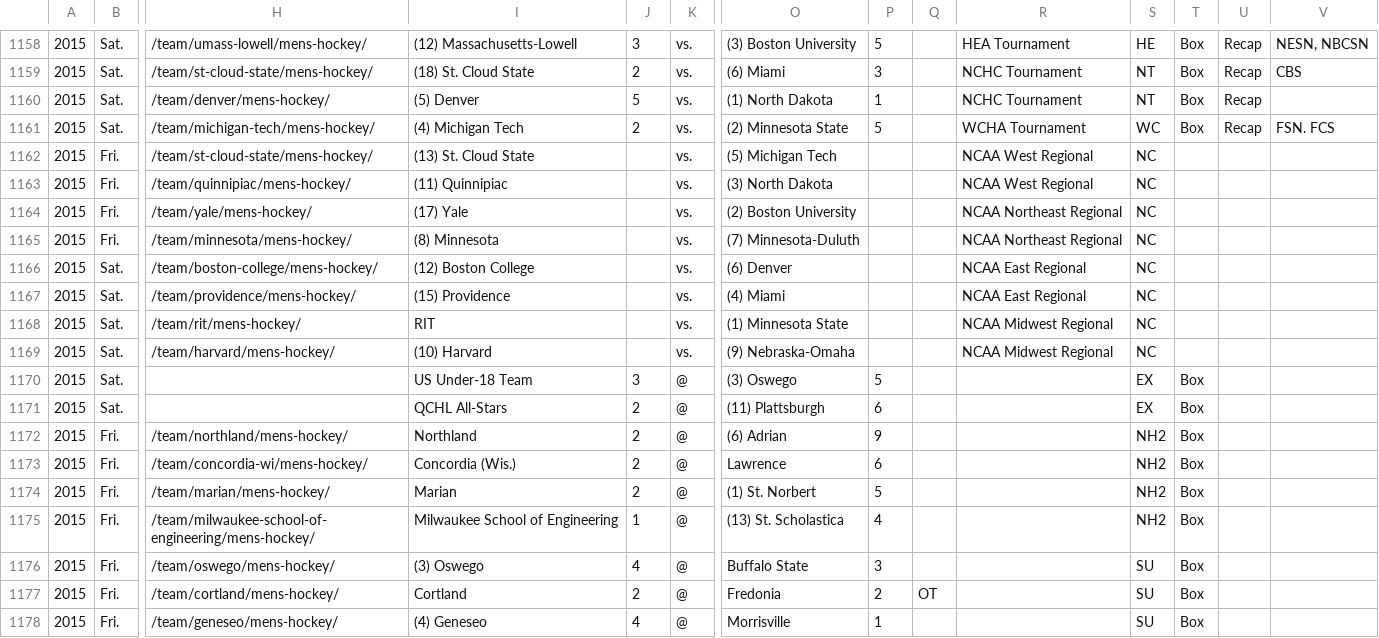
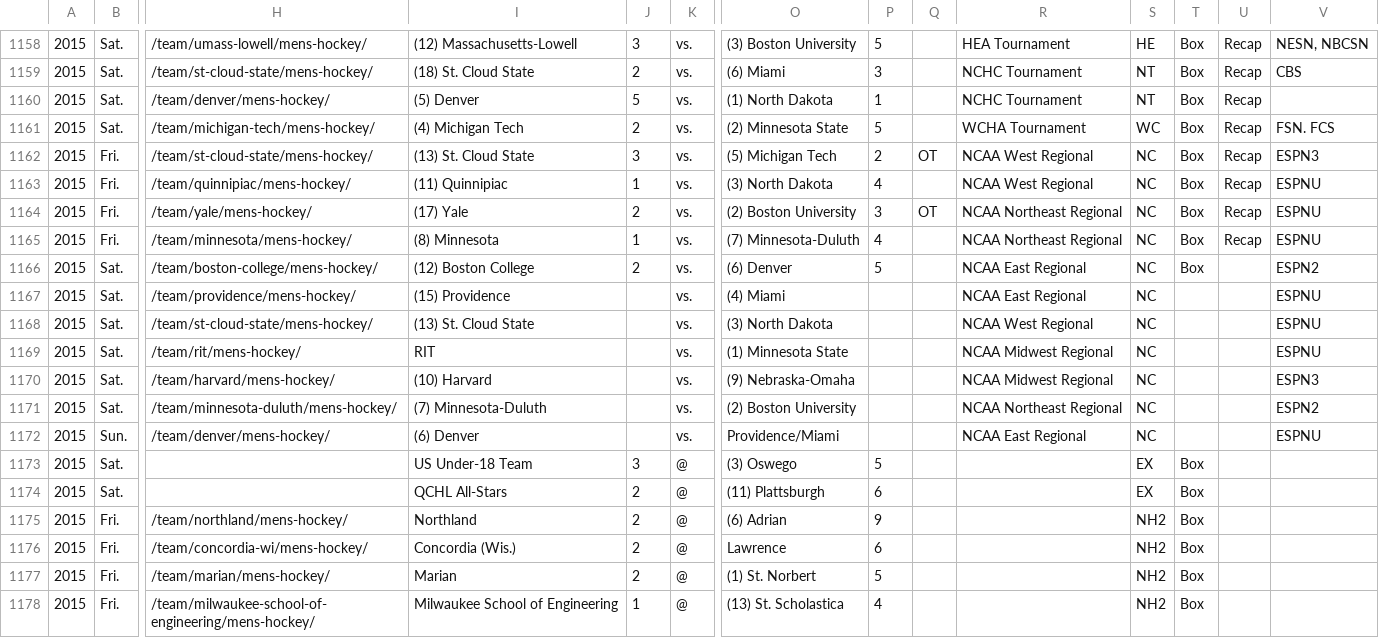
Before and after one commit to octonion/hockey, a CSV file: uscho/csv/uscho_games_2015.csv, drawn as a sheet; only a part is shown, gaps mark what is left out; the shorter side is filled out with more unchanged rows; addresses are those after the commit; rows hold the shown columns only; the diff covers the shown part only; the diff names each change by its address in the sheet, - before the commit and + after, or states it on an @@ line.

Commit message:
NCAA hockey update for 2014-15.

```diff
--- a/uscho/csv/uscho_games_2015.csv
+++ b/uscho/csv/uscho_games_2015.csv
-J1162: (empty)
+J1162: 3
-P1162: (empty)
+P1162: 2
-Q1162: (empty)
+Q1162: OT
-T1162:T1166: (empty)
+T1162:T1166: Box
-U1162:U1165: (empty)
+U1162:U1165: Recap
-V1162: (empty)
+V1162: ESPN3
-J1163: (empty)
+J1163: 1
-P1163: (empty)
+P1163: 4
-V1163:V1165: (empty)
+V1163:V1165: ESPNU
-J1164: (empty)
+J1164: 2
-P1164: (empty)
+P1164: 3
-Q1164: (empty)
+Q1164: OT
-J1165: (empty)
+J1165: 1
-P1165: (empty)
+P1165: 4
-J1166: (empty)
+J1166: 2
-P1166: (empty)
+P1166: 5
-V1166: (empty)
+V1166: ESPN2
-V1167: (empty)
+V1167: ESPNU
+row 1168: 2015 | Sat. | /team/st-cloud-state/mens-hockey/ | (13) St. Cloud State |  | vs. | (3) North Dakota |  |  | NCAA West Regional | NC |  |  | ESPNU
-V1169: (empty)
+V1169: ESPNU
-V1170: (empty)
+V1170: ESPN3
+row 1171: 2015 | Sat. | /team/minnesota-duluth/mens-hockey/ | (7) Minnesota-Duluth |  | vs. | (2) Boston University |  |  | NCAA Northeast Regional | NC |  |  | ESPN2
+row 1172: 2015 | Sun. | /team/denver/mens-hockey/ | (6) Denver |  | vs. | Providence/Miami |  |  | NCAA East Regional | NC |  |  | ESPNU
```
Also changed, not shown: 15 edited cells elsewhere in this file, uscho/csv/uscho_teams.csv, uscho/sos/predict_daily.csv, 17 other files.
